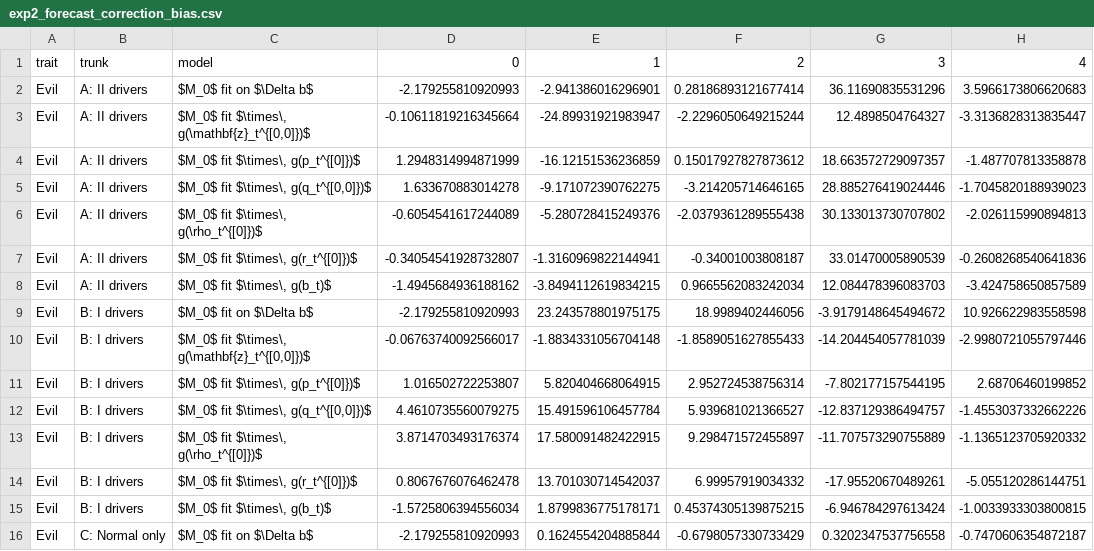
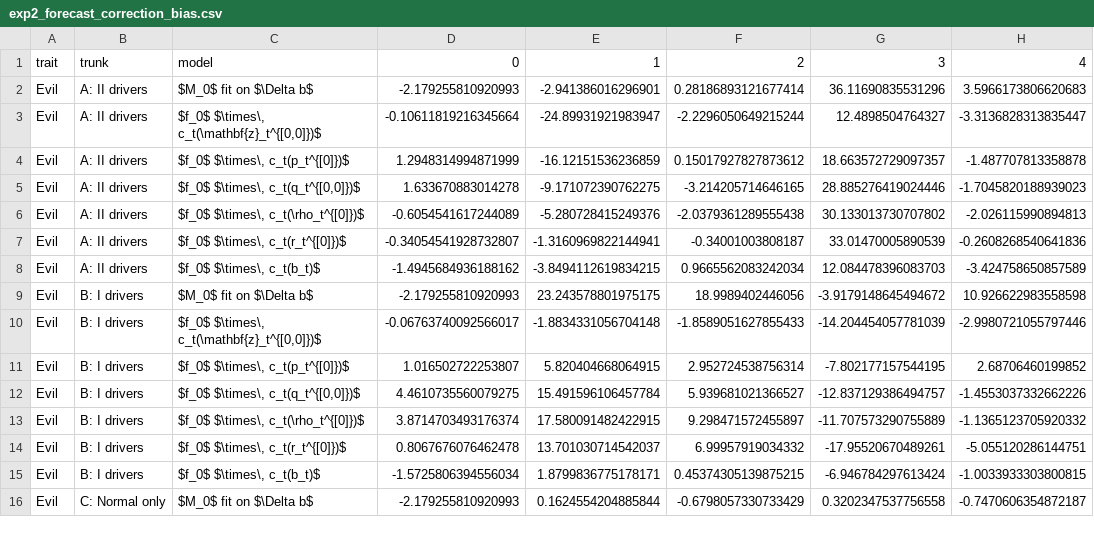
Before and after one commit to Pabloo22/msc_thesis, a CSV file: plots/real/exp2/exp2_forecast_correction_bias.csv, drawn as a sheet; only a part is shown; the diff covers the shown part only; the diff names each change by its address in the sheet, - before the commit and + after, or states it on an @@ line.

```diff
--- a/plots/real/exp2/exp2_forecast_correction_bias.csv
+++ b/plots/real/exp2/exp2_forecast_correction_bias.csv
-C3: $M_0$ fit $\times\, g(\mathbf{z}_t^{[0,0]})$
+C3: $f_0$ $\times\, c_t(\mathbf{z}_t^{[0,0]})$
-C4: $M_0$ fit $\times\, g(p_t^{[0]})$
+C4: $f_0$ $\times\, c_t(p_t^{[0]})$
-C5: $M_0$ fit $\times\, g(q_t^{[0,0]})$
+C5: $f_0$ $\times\, c_t(q_t^{[0,0]})$
-C6: $M_0$ fit $\times\, g(\rho_t^{[0]})$
+C6: $f_0$ $\times\, c_t(\rho_t^{[0]})$
-C7: $M_0$ fit $\times\, g(r_t^{[0]})$
+C7: $f_0$ $\times\, c_t(r_t^{[0]})$
-C8: $M_0$ fit $\times\, g(b_t)$
+C8: $f_0$ $\times\, c_t(b_t)$
-C10: $M_0$ fit $\times\, g(\mathbf{z}_t^{[0,0]})$
+C10: $f_0$ $\times\, c_t(\mathbf{z}_t^{[0,0]})$
-C11: $M_0$ fit $\times\, g(p_t^{[0]})$
+C11: $f_0$ $\times\, c_t(p_t^{[0]})$
-C12: $M_0$ fit $\times\, g(q_t^{[0,0]})$
+C12: $f_0$ $\times\, c_t(q_t^{[0,0]})$
-C13: $M_0$ fit $\times\, g(\rho_t^{[0]})$
+C13: $f_0$ $\times\, c_t(\rho_t^{[0]})$
-C14: $M_0$ fit $\times\, g(r_t^{[0]})$
+C14: $f_0$ $\times\, c_t(r_t^{[0]})$
-C15: $M_0$ fit $\times\, g(b_t)$
+C15: $f_0$ $\times\, c_t(b_t)$
```
Also changed, not shown: 24 edited cells elsewhere in this file, plots/real/exp2/exp2_forecast_correction_rmse.csv, 30 other files.
